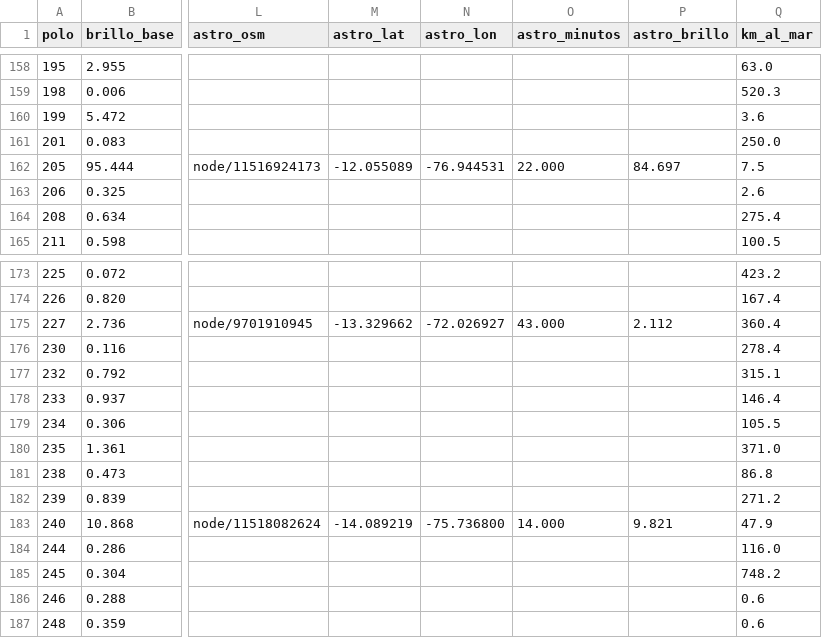
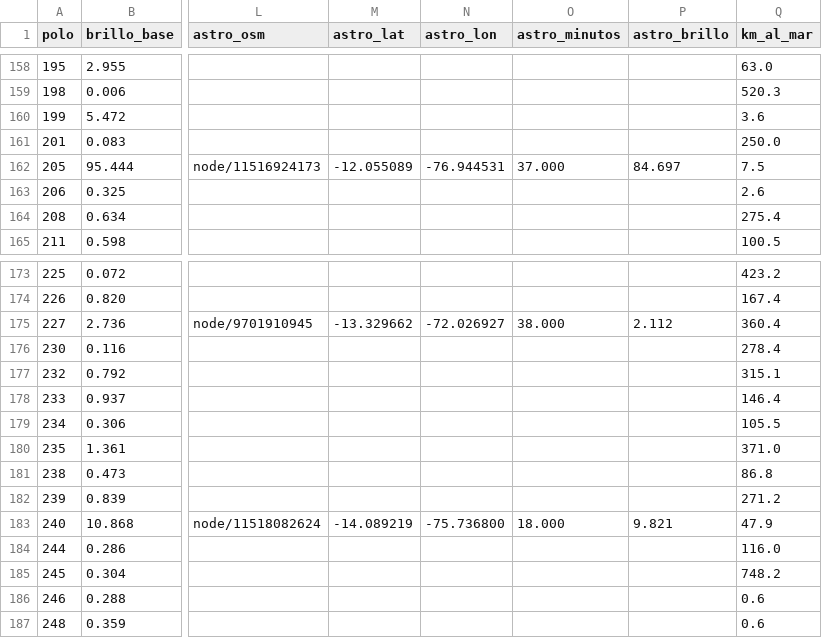
Before and after one commit to oswaldoaqm/Alejandros-Team, a CSV file: data/procesados/cielo_polos.csv, drawn as a sheet; only a part is shown, gaps mark what is left out; the diff covers the shown part only; the diff names each change by its address in the sheet, - before the commit and + after, or states it on an @@ line.

```diff
--- a/data/procesados/cielo_polos.csv
+++ b/data/procesados/cielo_polos.csv
-O162 (astro_minutos): 22.000
+O162 (astro_minutos): 37.000
-O175 (astro_minutos): 43.000
+O175 (astro_minutos): 38.000
-O183 (astro_minutos): 14.000
+O183 (astro_minutos): 18.000
```
Also changed, not shown: 34 edited cells elsewhere in this file, data/procesados/polos_bases.csv, data/procesados/red_calibracion_recorridos.csv, 27 other files.
